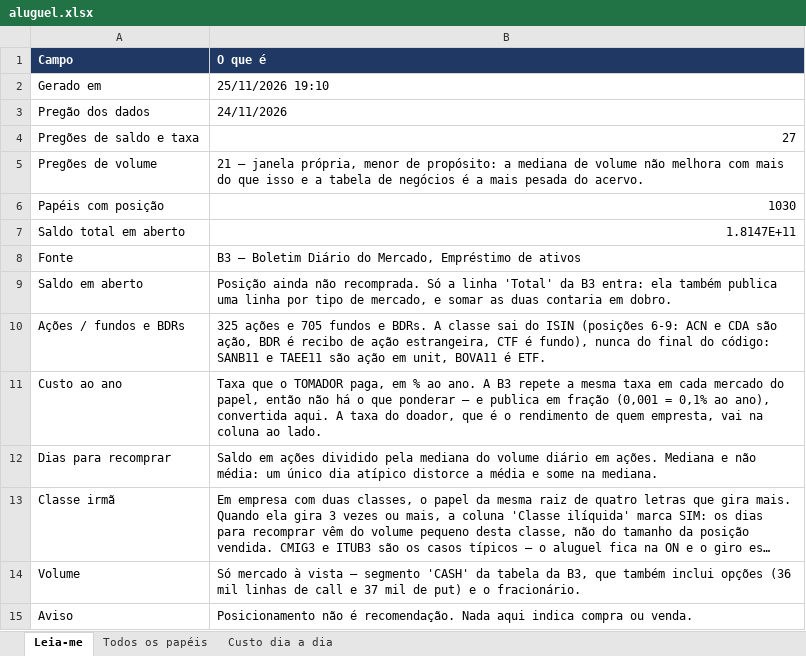
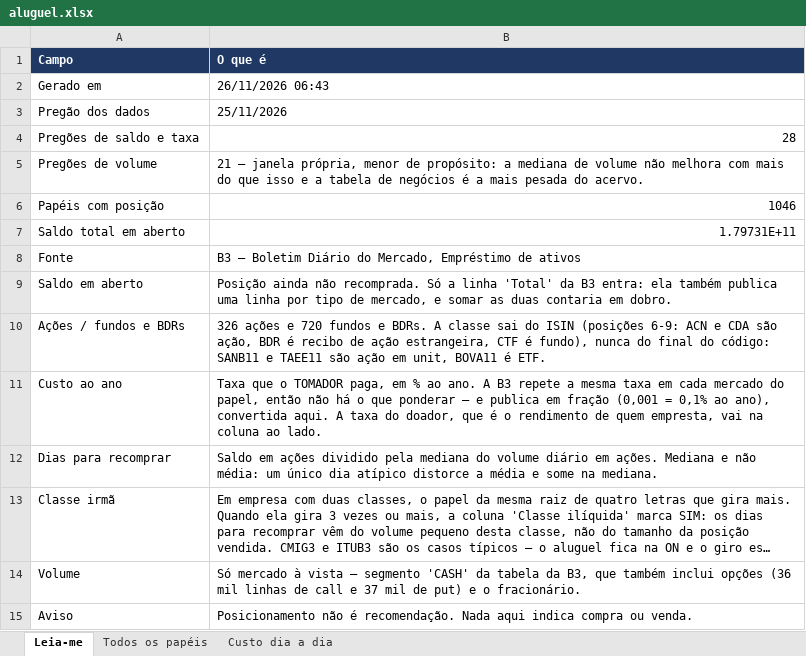
Before and after one commit to jarbasdacosta/pendulodemercado, an Excel workbook: content/posicionamento/aluguel.xlsx, sheet Leia-me, drawn as a sheet; long unchanged cells end in …; values as stored, in another font and other column widths than the file's, no borders; the diff names each change by its address in the sheet, - before the commit and + after, or states it on an @@ line.

```diff
--- a/content/posicionamento/aluguel.xlsx (sheet Leia-me)
+++ b/content/posicionamento/aluguel.xlsx (sheet Leia-me)
-B2 (O que é): 25/11/2026 19:10
+B2 (O que é): 26/11/2026 06:43
-B3 (O que é): 24/11/2026
+B3 (O que é): 25/11/2026
-B4 (O que é): 27
+B4 (O que é): 28
-B6 (O que é): 1030
+B6 (O que é): 1046
-B7 (O que é): 1.8147E+11
+B7 (O que é): 1.79731E+11
-B10 (O que é): 325 ações e 705 fundos e…
+B10 (O que é): 326 ações e 720 fundos e…
```
Also changed, not shown: sheet Todos os papéis, sheet Custo dia a dia, content/adr/adr.xlsx, content/agro/agro.xlsx, 12 other files.
